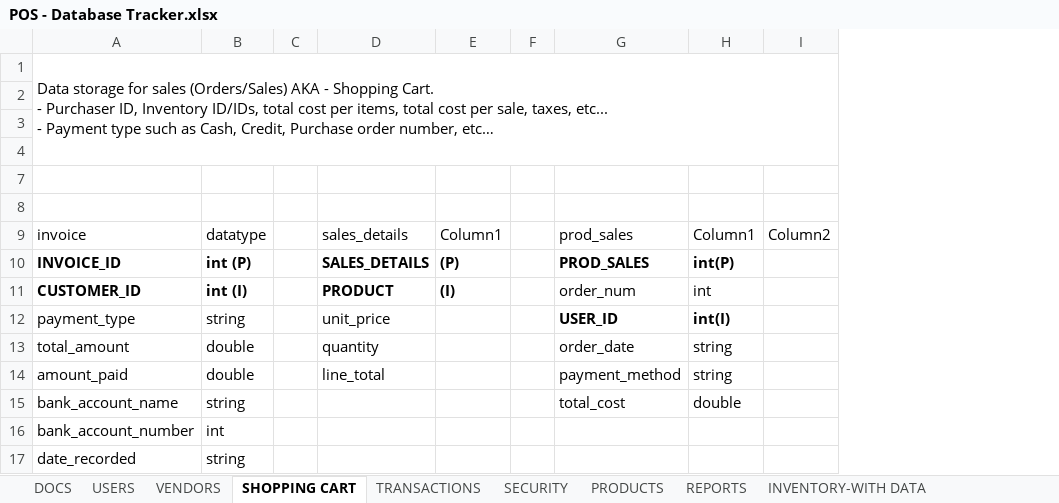
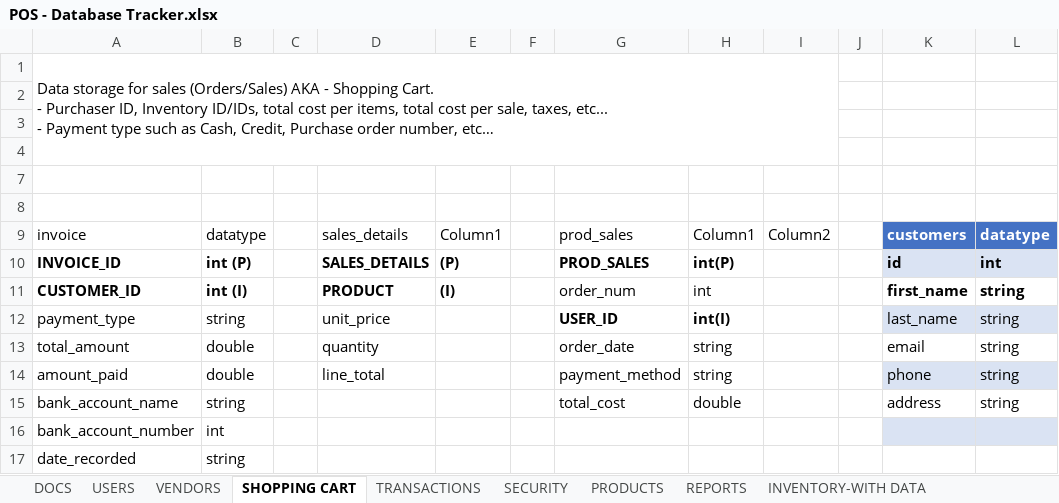
Before and after one commit to charlieolinsky/PowerHousePhitness, an Excel workbook: docs/Database Tables Outlines/POS - Database Tracker.xlsx, sheet SHOPPING CART, drawn as a sheet; values as stored, in another font and other column widths than the file's, no borders; table styles not drawn; the diff names each change by its address in the sheet, - before the commit and + after, or states it on an @@ line.

Commit message:
Update POS - Database Tracker.xlsx

```diff
--- a/docs/Database Tables Outlines/POS - Database Tracker.xlsx (sheet SHOPPING CART)
+++ b/docs/Database Tables Outlines/POS - Database Tracker.xlsx (sheet SHOPPING CART)
+column J, empty
+column K, rows 9-15: customers | id | first_name | last_name | email | phone | address
+column L, rows 9-15: datatype | int | string | string | string | string | string
```
